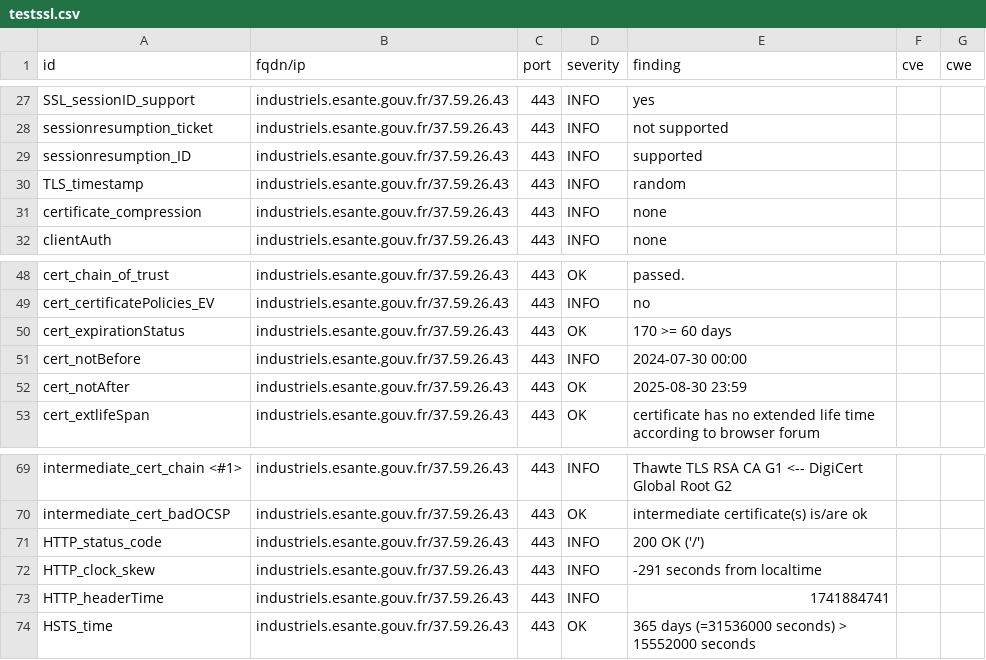
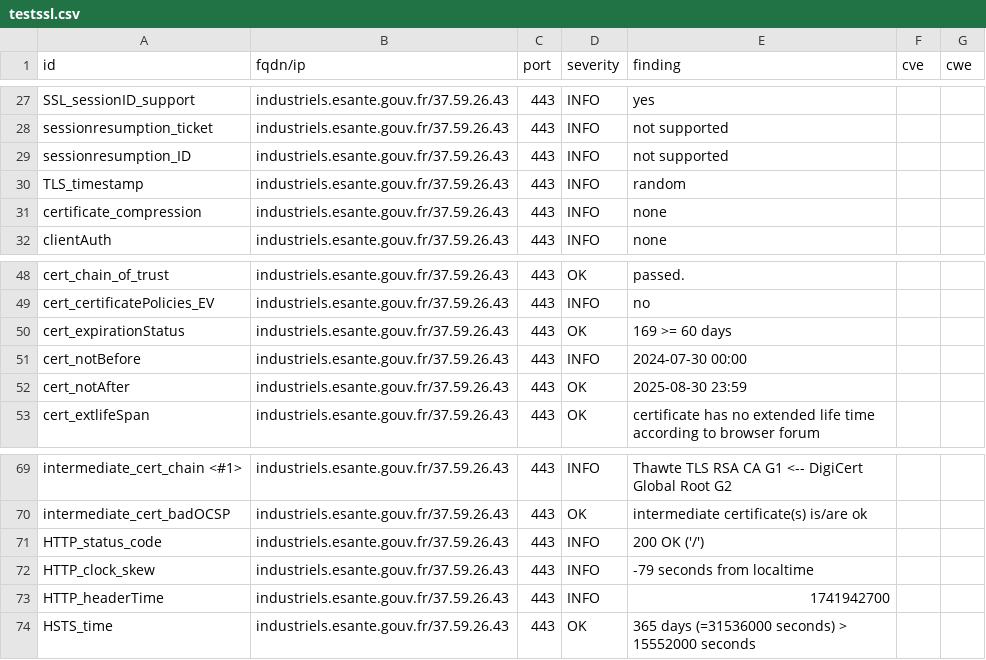
Before and after one commit to ansforge/dashlord_new, a CSV file: results/aHR0cHM6Ly9pbmR1c3RyaWVscy5lc2FudGUuZ291di5mcg==/testssl.csv, drawn as a sheet; only a part is shown, gaps mark what is left out.

```diff
--- a/results/aHR0cHM6Ly9pbmR1c3RyaWVscy5lc2FudGUuZ291di5mcg==/testssl.csv
+++ b/results/aHR0cHM6Ly9pbmR1c3RyaWVscy5lc2FudGUuZ291di5mcg==/testssl.csv
@@ -28,3 +28,3 @@
 "sessionresumption_ticket","industriels.esante.gouv.fr/37.59.26.43","443","INFO","not supported","",""
-"sessionresumption_ID","industriels.esante.gouv.fr/37.59.26.43","443","INFO","supported","",""
+"sessionresumption_ID","industriels.esante.gouv.fr/37.59.26.43","443","INFO","not supported","",""
 "TLS_timestamp","industriels.esante.gouv.fr/37.59.26.43","443","INFO","random","",""
@@ -49,3 +49,3 @@
 "cert_certificatePolicies_EV","industriels.esante.gouv.fr/37.59.26.43","443","INFO","no","",""
-"cert_expirationStatus","industriels.esante.gouv.fr/37.59.26.43","443","OK","170 >= 60 days","",""
+"cert_expirationStatus","industriels.esante.gouv.fr/37.59.26.43","443","OK","169 >= 60 days","",""
 "cert_notBefore","industriels.esante.gouv.fr/37.59.26.43","443","INFO","2024-07-30 00:00","",""
@@ -71,4 +71,4 @@
 "HTTP_status_code","industriels.esante.gouv.fr/37.59.26.43","443","INFO","200 OK ('/')","",""
-"HTTP_clock_skew","industriels.esante.gouv.fr/37.59.26.43","443","INFO","-291 seconds from localtime","",""
-"HTTP_headerTime","industriels.esante.gouv.fr/37.59.26.43","443","INFO","1741884741","",""
+"HTTP_clock_skew","industriels.esante.gouv.fr/37.59.26.43","443","INFO","-79 seconds from localtime","",""
+"HTTP_headerTime","industriels.esante.gouv.fr/37.59.26.43","443","INFO","1741942700","",""
 "HSTS_time","industriels.esante.gouv.fr/37.59.26.43","443","OK","365 days (=31536000 seconds) > 15552000 seconds","",""
```
Also changed, not shown: 6 other files.
